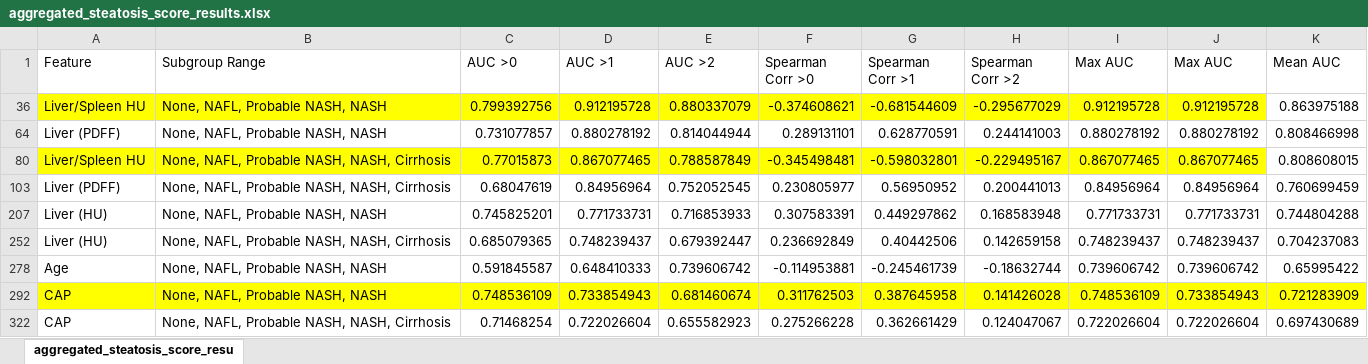
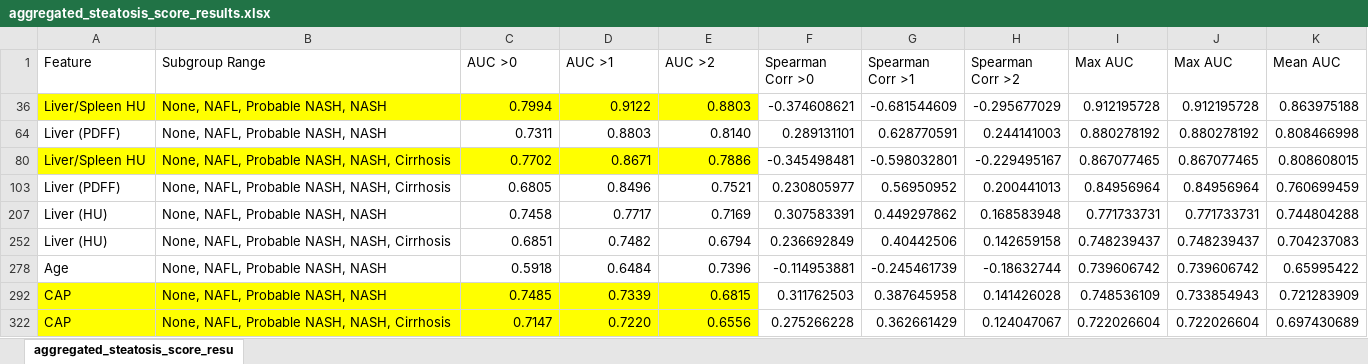
Before and after one commit to skhyun15/data, an Excel workbook: KDH/aggregated_steatosis_score_results.xlsx, sheet aggregated_steatosis_score_resu, drawn as a sheet; only a part is shown; values as stored, in another font and other column widths than the file's, no borders; the diff covers the shown part only; the diff names each change by its address in the sheet, - before the commit and + after, or states it on an @@ line.

```diff
--- a/KDH/aggregated_steatosis_score_results.xlsx (sheet aggregated_steatosis_score_resu)
+++ b/KDH/aggregated_steatosis_score_results.xlsx (sheet aggregated_steatosis_score_resu)
-C36 (AUC >0): 0.799392756
+C36 (AUC >0): 0.7994
-D36 (AUC >1): 0.912195728
+D36 (AUC >1): 0.9122
-E36 (AUC >2): 0.880337079
+E36 (AUC >2): 0.8803
-F36:J36 fill: #FFFF00
+F36:J36 fill: none
-C64 (AUC >0): 0.731077857
+C64 (AUC >0): 0.7311
-D64 (AUC >1): 0.880278192
+D64 (AUC >1): 0.8803
-E64 (AUC >2): 0.814044944
+E64 (AUC >2): 0.8140
-C80 (AUC >0): 0.77015873
+C80 (AUC >0): 0.7702
-D80 (AUC >1): 0.867077465
+D80 (AUC >1): 0.8671
-E80 (AUC >2): 0.788587849
+E80 (AUC >2): 0.7886
-F80:J80 fill: #FFFF00
+F80:J80 fill: none
-C103 (AUC >0): 0.68047619
+C103 (AUC >0): 0.6805
-D103 (AUC >1): 0.84956964
+D103 (AUC >1): 0.8496
-E103 (AUC >2): 0.752052545
+E103 (AUC >2): 0.7521
-C207 (AUC >0): 0.745825201
+C207 (AUC >0): 0.7458
-D207 (AUC >1): 0.771733731
+D207 (AUC >1): 0.7717
-E207 (AUC >2): 0.716853933
+E207 (AUC >2): 0.7169
-C252 (AUC >0): 0.685079365
+C252 (AUC >0): 0.6851
-D252 (AUC >1): 0.748239437
+D252 (AUC >1): 0.7482
-E252 (AUC >2): 0.679392447
+E252 (AUC >2): 0.6794
-C278 (AUC >0): 0.591845587
+C278 (AUC >0): 0.5918
-D278 (AUC >1): 0.648410333
+D278 (AUC >1): 0.6484
-E278 (AUC >2): 0.739606742
+E278 (AUC >2): 0.7396
-C292 (AUC >0): 0.748536109
+C292 (AUC >0): 0.7485
-D292 (AUC >1): 0.733854943
+D292 (AUC >1): 0.7339
-E292 (AUC >2): 0.681460674
+E292 (AUC >2): 0.6815
-F292:K292 fill: #FFFF00
+F292:K292 fill: none
-A322:E322 fill: none
+A322:E322 fill: #FFFF00
-C322 (AUC >0): 0.71468254
+C322 (AUC >0): 0.7147
-D322 (AUC >1): 0.722026604
+D322 (AUC >1): 0.7220
-E322 (AUC >2): 0.655582923
+E322 (AUC >2): 0.6556
```
Also changed, not shown: 147 edited cells and cell formats elsewhere in this sheet, 3 other files.
